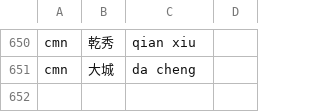
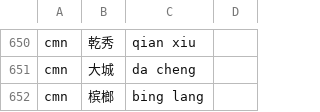
Before and after one commit to metasequoiaime/msime-dictionary, a TSV file: curation/hong-kong-readings.tsv, drawn as a sheet; only a part is shown, gaps mark what is left out.

Commit message:
feat(sources): 万象改取 rime-wanxiang-data，同步 rime-ice 补充表
万象词库来源从配置仓库 amzxyz/rime-wanxiang（v18.0.16，7ab73ee）
改为数据仓库 amzxyz/rime-wanxiang-data 的 wanxiang 分支
6b317736a8f90bb6dddf1423dbd1f0b83d4bf764，dicts/ 下 15 份逐字节覆盖。
数据仓库已不收 lianxiang.dict.yaml、renming.dict.yaml，本仓随之删除；
LICENSE 与 7ab73ee 逐字节相同（CC BY 4.0）。

rime-ice 中英文补充表按 iDvel/rime-ice 927e1cf1d3eeb9bf4be85e3f684dba4dd485b6f6，
用固定构建器 dd32caf 的 rime-ice-supplement 在干净检出中重新生成
（中文 +1253/-14239，权重变化 21716，共 36311 行；英文 +12/-1）。
rime-ice.txt 主表保留历史修正，未覆盖。

- upstream.lock.json 更新仓库、提交与逐文件摘要；重新生成 rime-ice-only 差集
- 新补充表带入 槟榔 bin'lang，香港地名 槟榔湾、槟榔湾路 读音待审；
  curation/hong-kong-readings.tsv 加 cmn 槟榔 bing lang 固定原审定读音，
  landsd-readings.tsv 逐字节不变，只刷新 sources.json 输入摘要
- 同步脚本新增 --remove-wanxiang，只允许显式删除上游确已缺失的登记词表
- NOTICE、README、AGENTS 等处万象来源改为 rime-wanxiang-data

需要 msime 配套改动（reweight.rs 去掉 lianxiang、renming，更新
dictionary-sources.lock.json 与许可说明）合并后再升级 builder.lock.json。

```diff
--- a/curation/hong-kong-readings.tsv
+++ b/curation/hong-kong-readings.tsv
@@ -651 +651,2 @@ cmn	乾秀	qian xiu
 cmn	大城	da cheng
+cmn	槟榔	bing lang
```
Also changed, not shown: 36 other files.
